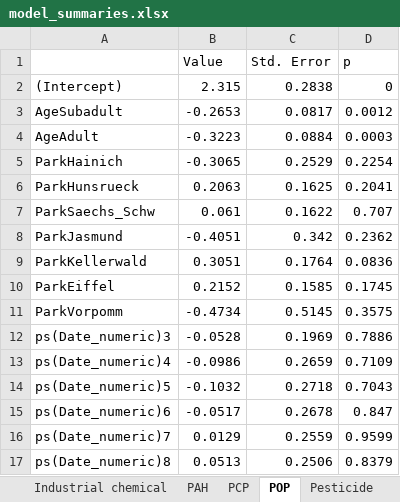
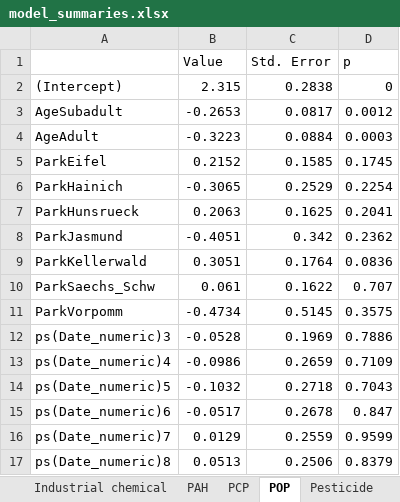
Before and after one commit to kit-health-statistics/wildlife_pollution_analysis, an Excel workbook: tables/model_summaries.xlsx, sheet POP, drawn as a sheet; only a part is shown; values as stored, in another font and other column widths than the file's, no borders; removed rows and columns are numbered as before the commit, all else as after; the diff names each change by its address in the sheet, - before the commit and + after, or states it on an @@ line.

```diff
--- a/tables/model_summaries.xlsx (sheet POP)
+++ b/tables/model_summaries.xlsx (sheet POP)
+row 5: ParkEifel | 0.2152 | 0.1585 | 0.1745
-row 10: ParkEiffel | 0.2152 | 0.1585 | 0.1745
@@ row 7 moved to row 10: ParkSaechs_Schw @@
```
Also changed, not shown: sheet API, sheet PAH, sheet PCP, sheet Anthropogenic pollution, sheet Plasticizer, sheet Pesticide, 1 more sheet, tables/model_summaries_non_park_comparison.xlsx, 27 other files.
